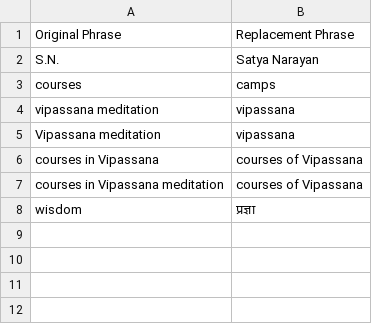
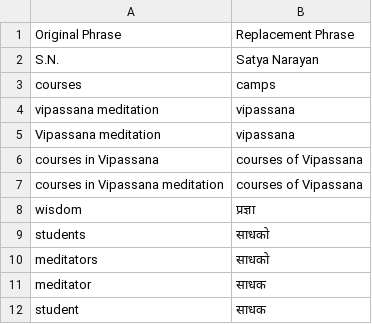
Before and after one commit to navgurukul/translate, a CSV file: pre-phrases.csv, drawn as a sheet.

Commit message:
Update pre-phrases.csv

```diff
--- a/pre-phrases.csv
+++ b/pre-phrases.csv
@@ -8 +8,5 @@ courses in Vipassana meditation, courses of Vipassana
 wisdom, प्रज्ञा
+students, साधको
+meditators, साधको
+meditator, साधक
+student, साधक
```
